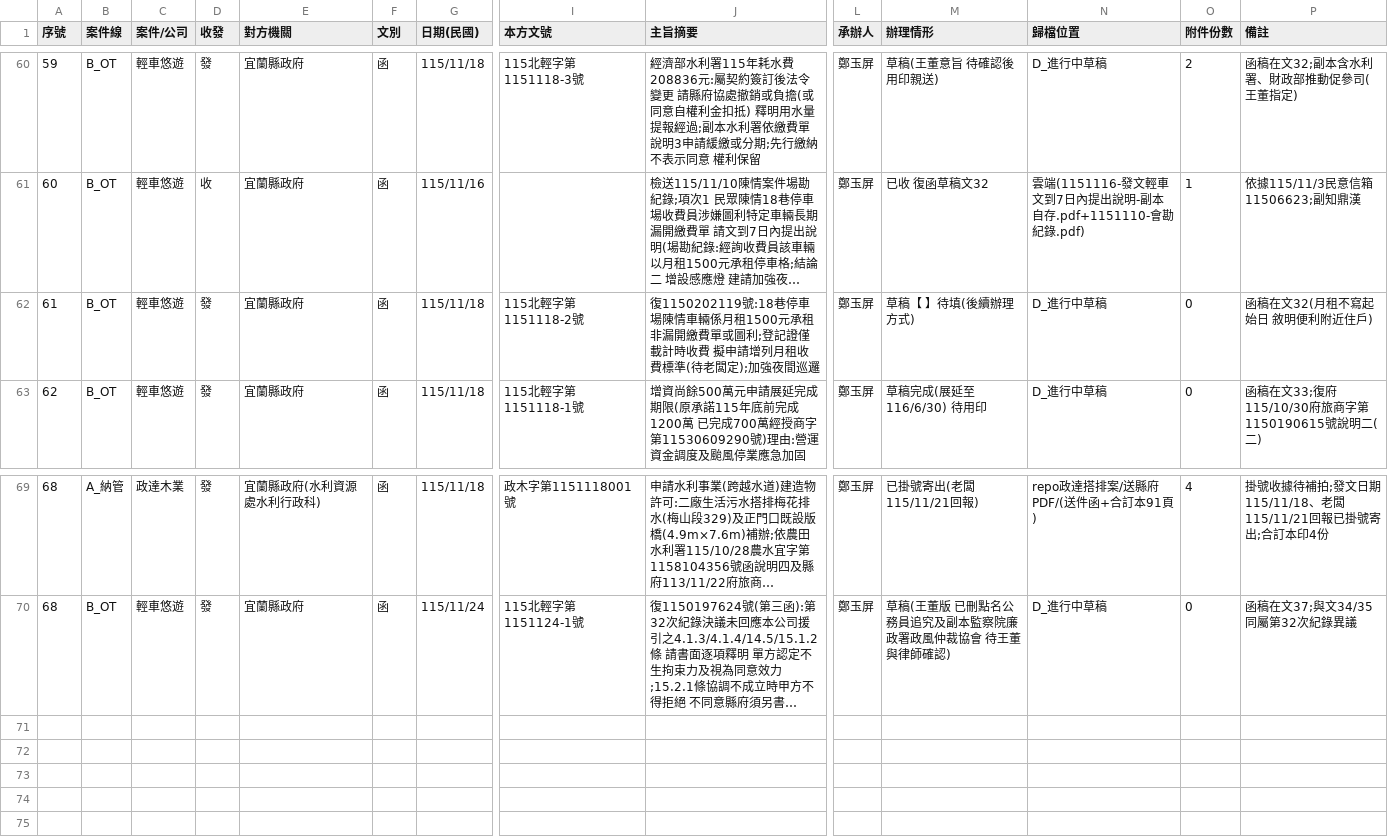
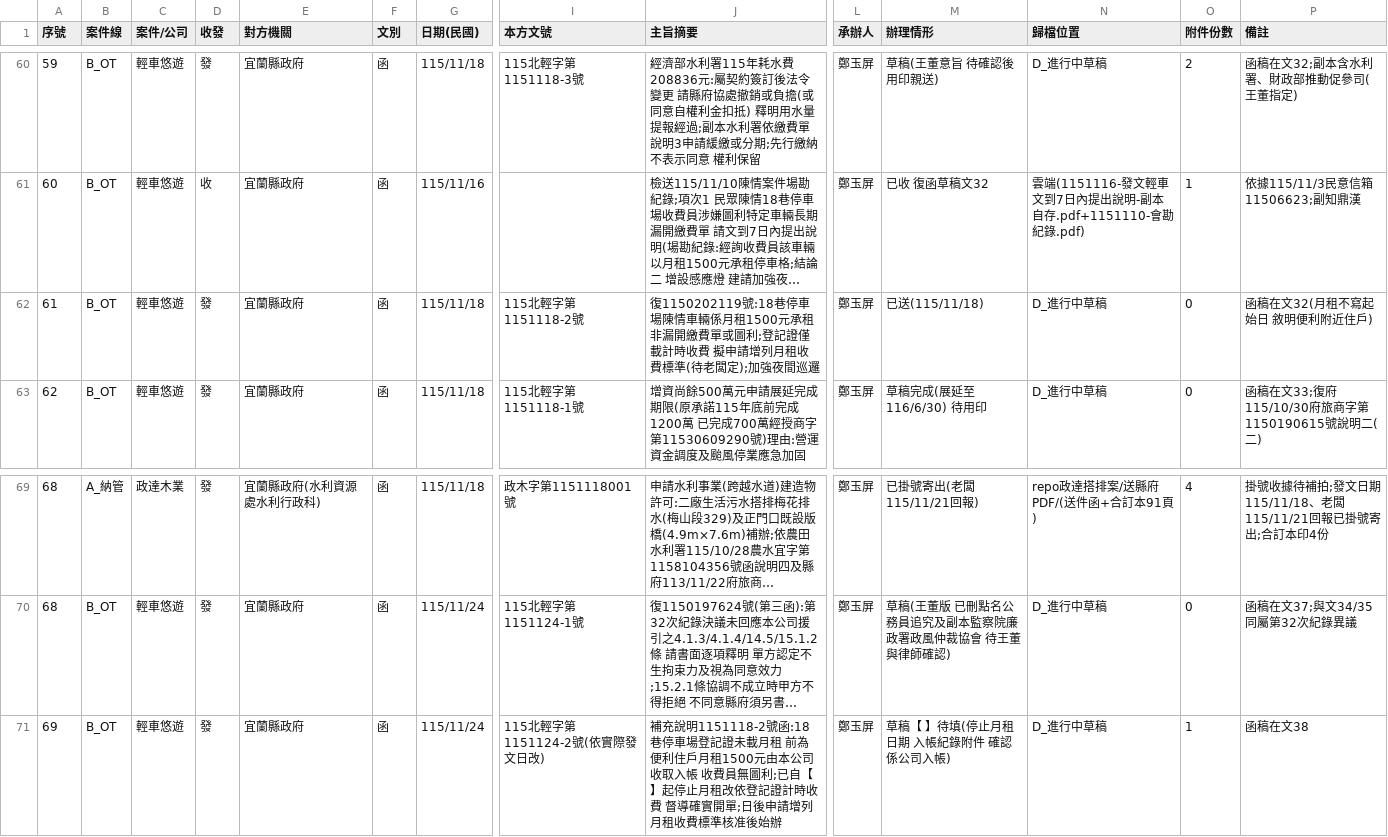
Before and after one commit to onlycoffee99/home-1, a CSV file: 縣府案件/收發文登記簿.csv, drawn as a sheet; only a part is shown, gaps mark what is left out; long unchanged cells end in …; rows hold the shown columns only; the diff names each change by its address in the sheet, - before the commit and + after, or states it on an @@ line.

```diff
--- a/縣府案件/收發文登記簿.csv
+++ b/縣府案件/收發文登記簿.csv
-M62 (辦理情形): 草稿【 】待填(後續辦理方式)
+M62 (辦理情形): 已送(115/11/18)
+row 71: 69 | B_OT | 輕車悠遊 | 發 | 宜蘭縣政府 | 函 | 115/11/24 | 115北輕字第1151124-2號(依實際發文日改) | 補充說明1151118-2號函:18巷停車場登記證未載月租 前為便利住戶月租1500元由本公司收取入帳 收費員無圖利;已自【】起停止月租改依登記證計時收費 督導確實開單;日後申請增列月租收費標準核准後始辦 | 鄭玉屏 | 草稿【 】待填(停止月租日期 入帳紀錄附件 確認係公司入帳) | D_進行中草稿 | 1 | 函稿在文38
```
Also changed, not shown: 3 other files.
